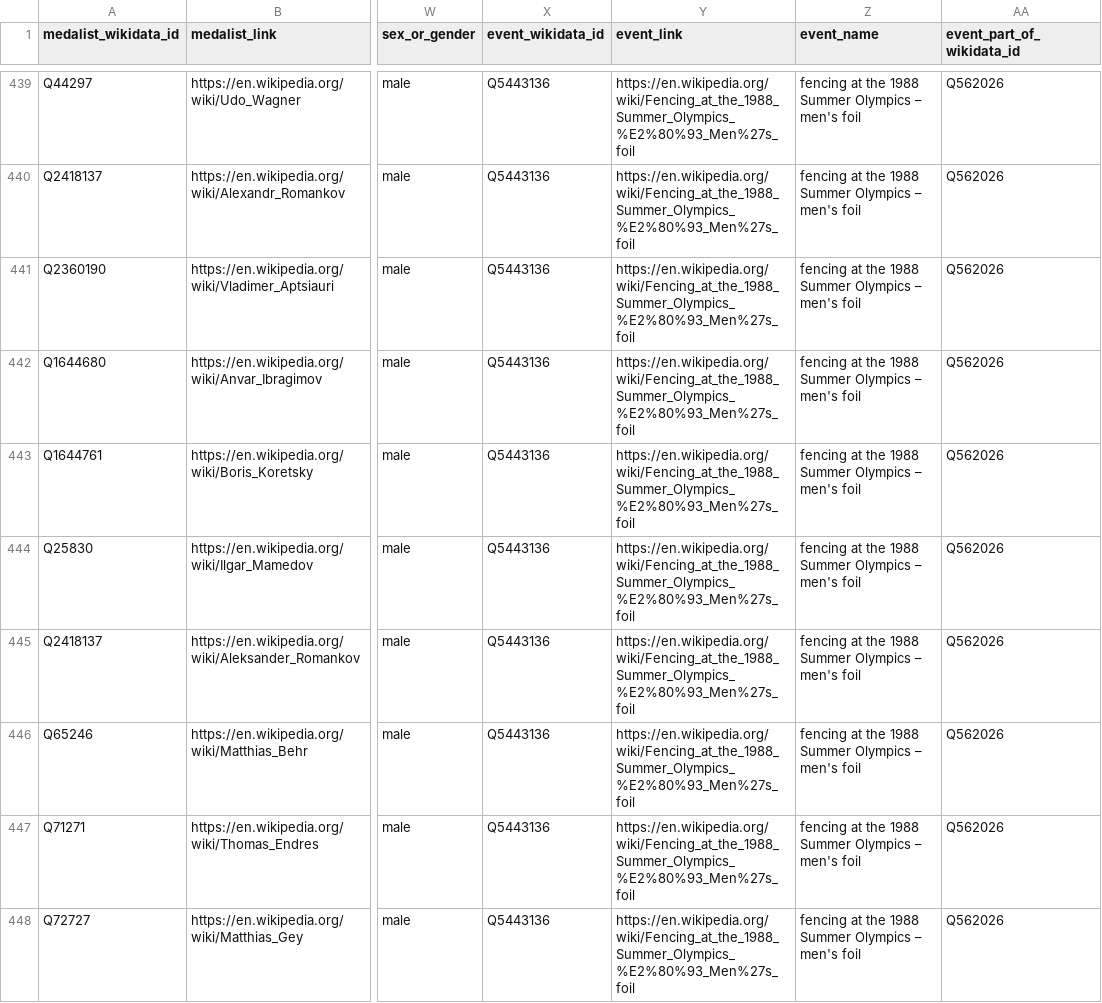
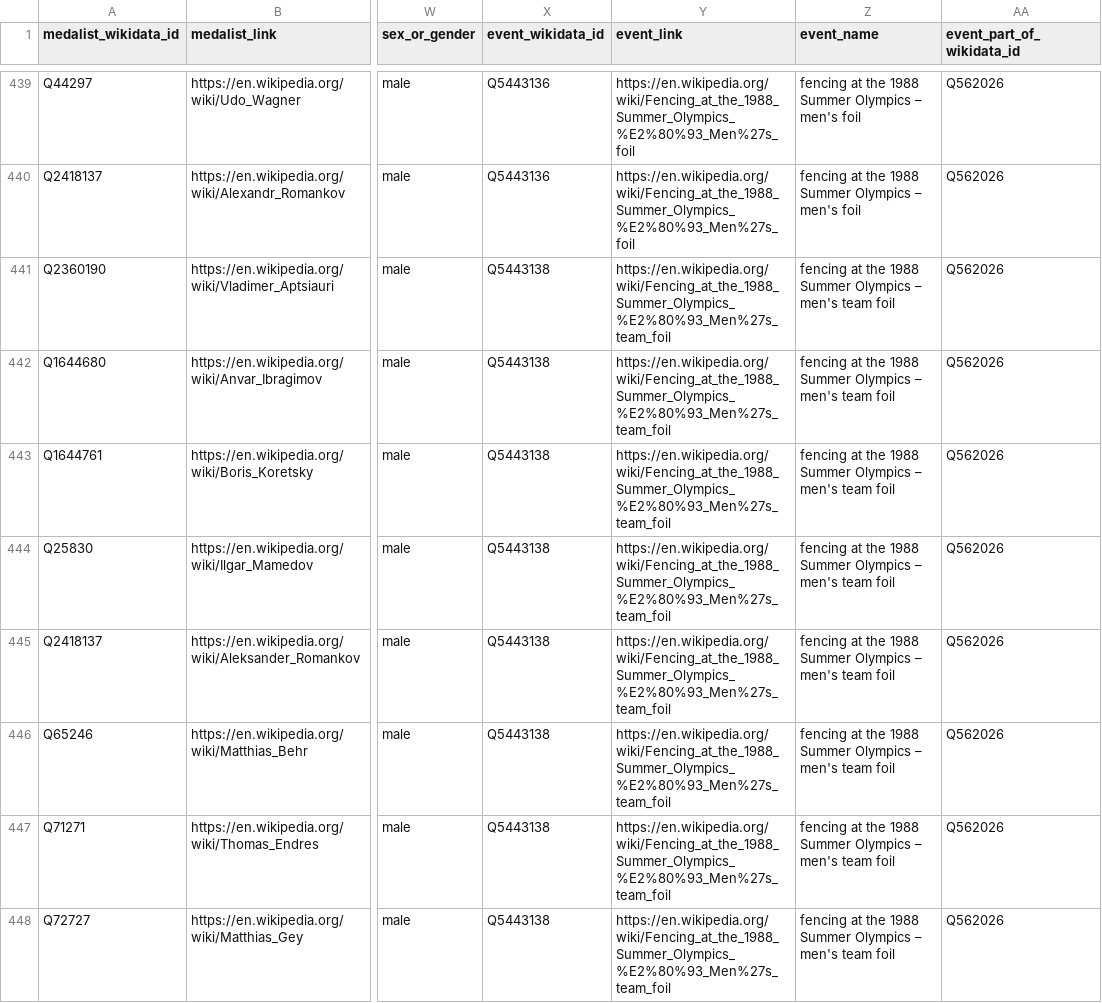
Before and after one commit to EDJNet/OlympicsGoNUTS, a CSV file: 1988/1988_medalists_all.csv, drawn as a sheet; only a part is shown, gaps mark what is left out; the diff covers the shown part only; the diff names each change by its address in the sheet, - before the commit and + after, or states it on an @@ line.

Commit message:
fix team foil event in 1988

```diff
--- a/1988/1988_medalists_all.csv
+++ b/1988/1988_medalists_all.csv
-X441:X448 (event_wikidata_id): Q5443136
+X441:X448 (event_wikidata_id): Q5443138
-Y441:Y448 (event_link): https://en.wikipedia.org/wiki/Fencing_at_the_1988_Summer_Olympics_%E2%80%93_Men%27s_foil
+Y441:Y448 (event_link): https://en.wikipedia.org/wiki/Fencing_at_the_1988_Summer_Olympics_%E2%80%93_Men%27s_team_foil
-Z441:Z448 (event_name): …– men's foil
+Z441:Z448 (event_name): …– men's team foil
```
Also changed, not shown: 21 edited cells elsewhere in this file, 1988/1988_medalists_nuts_only.csv, medalists_csv/medalists_1988.csv, 3 other files.
